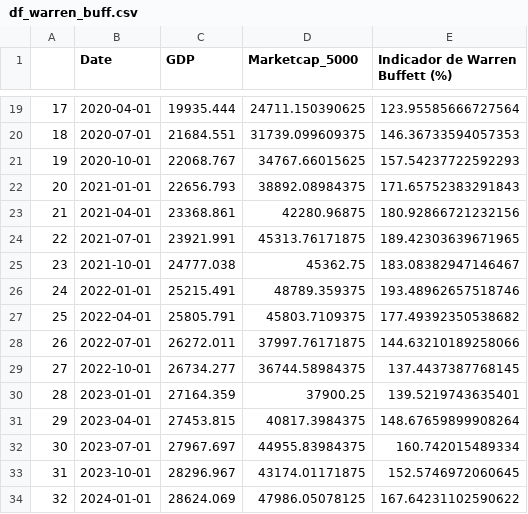
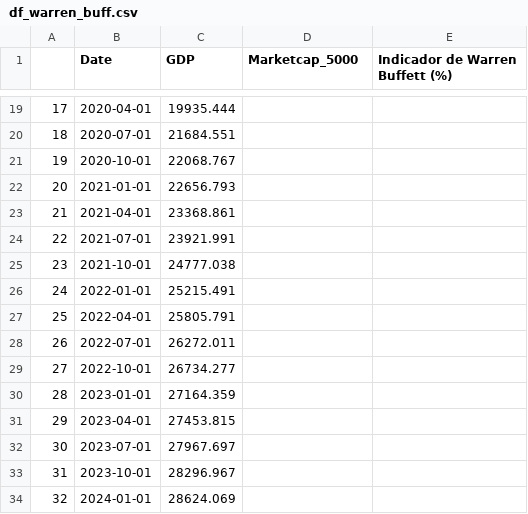
Before and after one commit to TRAVEL-GVM/Data, a CSV file: Data/Market Risk/df_warren_buff.csv, drawn as a sheet; only a part is shown, gaps mark what is left out; the diff covers the shown part only.

```diff
--- a/Data/Market Risk/df_warren_buff.csv
+++ b/Data/Market Risk/df_warren_buff.csv
@@ -19,16 +19,16 @@
-17,2020-04-01,19935.444,24711.150390625,123.95585666727564
-18,2020-07-01,21684.551,31739.099609375,146.36733594057353
-19,2020-10-01,22068.767,34767.66015625,157.54237722592293
-20,2021-01-01,22656.793,38892.08984375,171.65752383291843
-21,2021-04-01,23368.861,42280.96875,180.92866721232156
-22,2021-07-01,23921.991,45313.76171875,189.42303639671965
-23,2021-10-01,24777.038,45362.75,183.08382947146467
-24,2022-01-01,25215.491,48789.359375,193.48962657518746
-25,2022-04-01,25805.791,45803.7109375,177.49392350538682
-26,2022-07-01,26272.011,37997.76171875,144.63210189258066
-27,2022-10-01,26734.277,36744.58984375,137.4437387768145
-28,2023-01-01,27164.359,37900.25,139.5219743635401
-29,2023-04-01,27453.815,40817.3984375,148.67659899908264
-30,2023-07-01,27967.697,44955.83984375,160.742015489334
-31,2023-10-01,28296.967,43174.01171875,152.5746972060645
-32,2024-01-01,28624.069,47986.05078125,167.64231102590622
+17,2020-04-01,19935.444,,
+18,2020-07-01,21684.551,,
+19,2020-10-01,22068.767,,
+20,2021-01-01,22656.793,,
+21,2021-04-01,23368.861,,
+22,2021-07-01,23921.991,,
+23,2021-10-01,24777.038,,
+24,2022-01-01,25215.491,,
+25,2022-04-01,25805.791,,
+26,2022-07-01,26272.011,,
+27,2022-10-01,26734.277,,
+28,2023-01-01,27164.359,,
+29,2023-04-01,27453.815,,
+30,2023-07-01,27967.697,,
+31,2023-10-01,28296.967,,
+32,2024-01-01,28624.069,,
```
Also changed, not shown: 40 edited cells elsewhere in this file, Data/Market Risk/df_greed_fear.csv, 2 other files.
